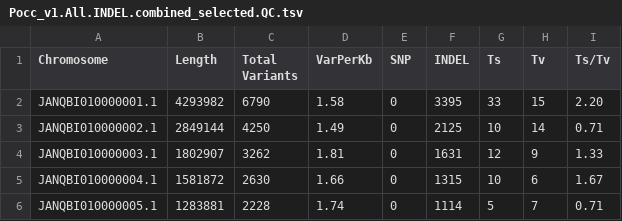
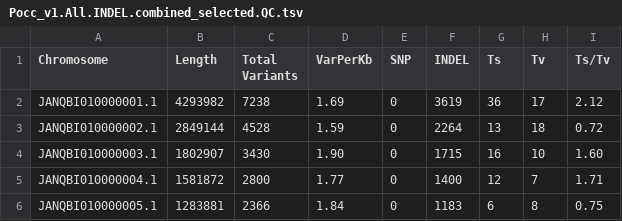
Before and after one commit to herptilemicrobiomes/PopGenomics_Pichia_occidentalis, a TSV file: vcf/Pocc_v1.All.INDEL.combined_selected.QC.tsv, drawn as a sheet; only a part is shown; the diff covers the shown part only.

```diff
--- a/vcf/Pocc_v1.All.INDEL.combined_selected.QC.tsv
+++ b/vcf/Pocc_v1.All.INDEL.combined_selected.QC.tsv
@@ -1,6 +1,6 @@
 Chromosome	Length	Total Variants	VarPerKb	SNP	INDEL	Ts	Tv	Ts/Tv
-JANQBI010000001.1	4293982	6790	1.58	0	3395	33	15	2.20
-JANQBI010000002.1	2849144	4250	1.49	0	2125	10	14	0.71
-JANQBI010000003.1	1802907	3262	1.81	0	1631	12	9	1.33
-JANQBI010000004.1	1581872	2630	1.66	0	1315	10	6	1.67
-JANQBI010000005.1	1283881	2228	1.74	0	1114	5	7	0.71
+JANQBI010000001.1	4293982	7238	1.69	0	3619	36	17	2.12
+JANQBI010000002.1	2849144	4528	1.59	0	2264	13	18	0.72
+JANQBI010000003.1	1802907	3430	1.90	0	1715	16	10	1.60
+JANQBI010000004.1	1581872	2800	1.77	0	1400	12	7	1.71
+JANQBI010000005.1	1283881	2366	1.84	0	1183	6	8	0.75
```
Also changed, not shown: 12 edited cells elsewhere in this file, samples.csv, vcf/Pocc_v1.All.SNP.combined_selected.QC.tsv, 17 other files.
